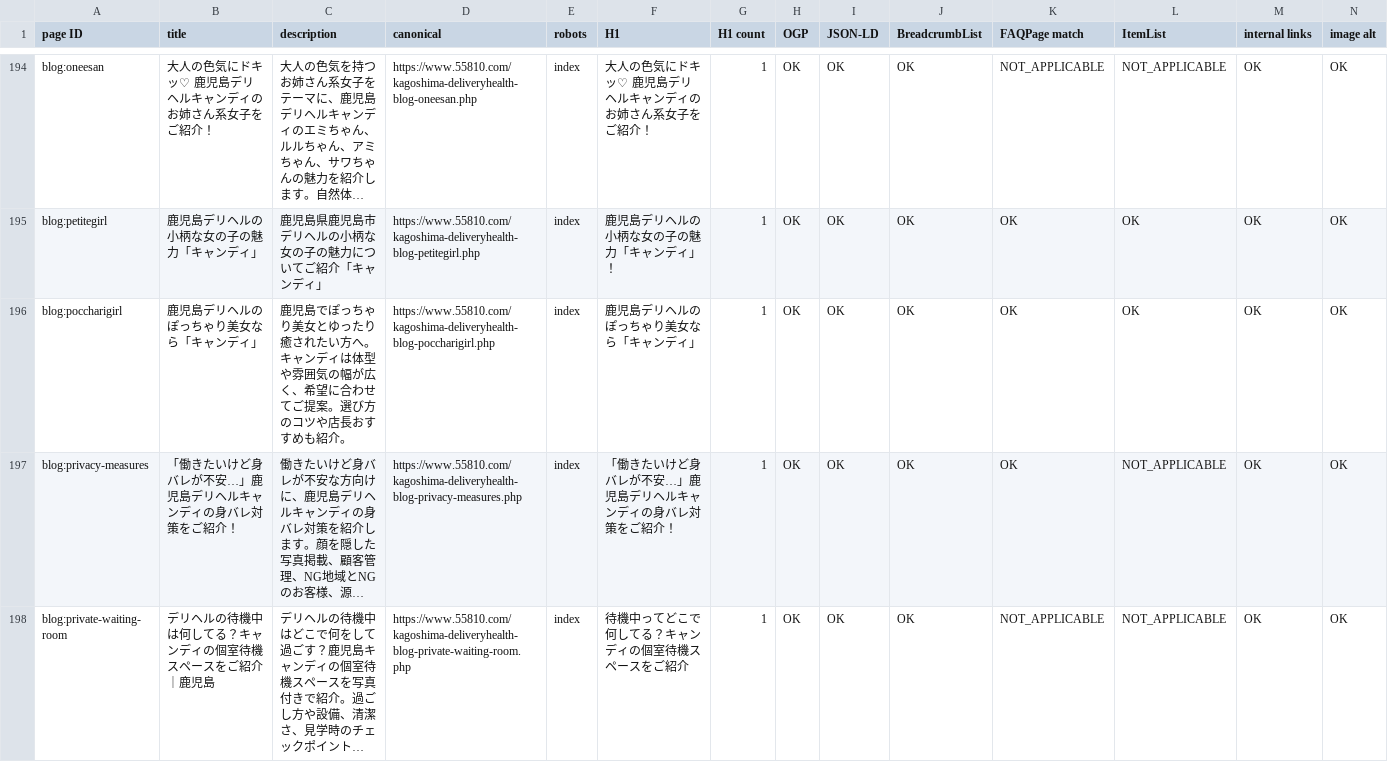
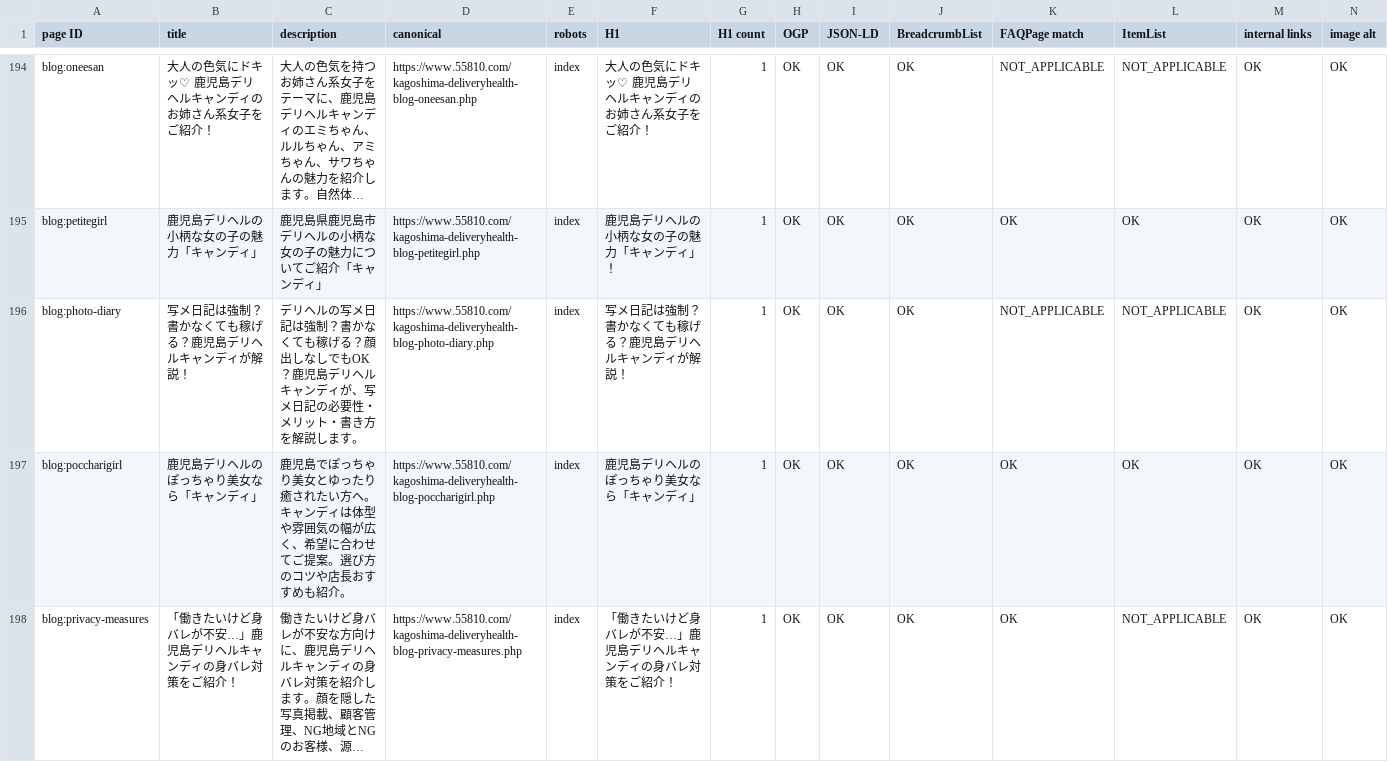
Before and after one commit to makotonishikubo0418-cmd/candy, a TSV file: management/specs/generated/CANDY_SEO_STATUS.tsv, drawn as a sheet; only a part is shown, gaps mark what is left out; the shorter side is filled out with more unchanged rows; long unchanged cells end in …; rows hold the shown columns only; the diff names each change by its address in the sheet, - before the commit and + after, or states it on an @@ line.

```diff
--- a/management/specs/generated/CANDY_SEO_STATUS.tsv
+++ b/management/specs/generated/CANDY_SEO_STATUS.tsv
+row 196: blog:photo-diary | 写メ日記は強制？書かなくても稼げる？鹿児島デリヘルキャンディが解説！ | デリヘルの写メ日記は強制？書かなくても稼げる？顔出しなしでもOK？鹿児島デリヘルキャンディが、写メ日記の必要性・メリット・書き方を解説します。 | https://www.55810.com/kagoshima-deliveryhealth-blog-photo-diary.php | index | 写メ日記は強制？書かなくても稼げる？鹿児島デリヘルキャンディが解説！ | 1 | OK | OK | OK | NOT_APPLICABLE | NOT_APPLICABLE | OK | OK
```
Also changed, not shown: management/specs/generated/CANDY_SITE_PAGE_LEDGER.tsv, 51 other files.
